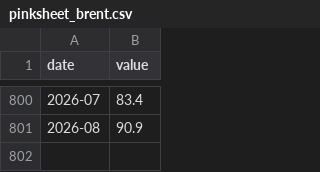
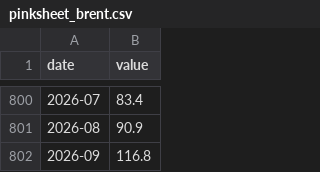
Before and after one commit to ZorigoKH/tugrik, a CSV file: web/public/csv/pinksheet_brent.csv, drawn as a sheet; only a part is shown, gaps mark what is left out.

```diff
--- a/web/public/csv/pinksheet_brent.csv
+++ b/web/public/csv/pinksheet_brent.csv
@@ -801 +801,2 @@ date,value
 2026-08,90.9
+2026-09,116.8
```
Also changed, not shown: data/bom_usdmnt_daily.csv, data/bom_usdmnt_monthly_avg.csv, 8 other files.
